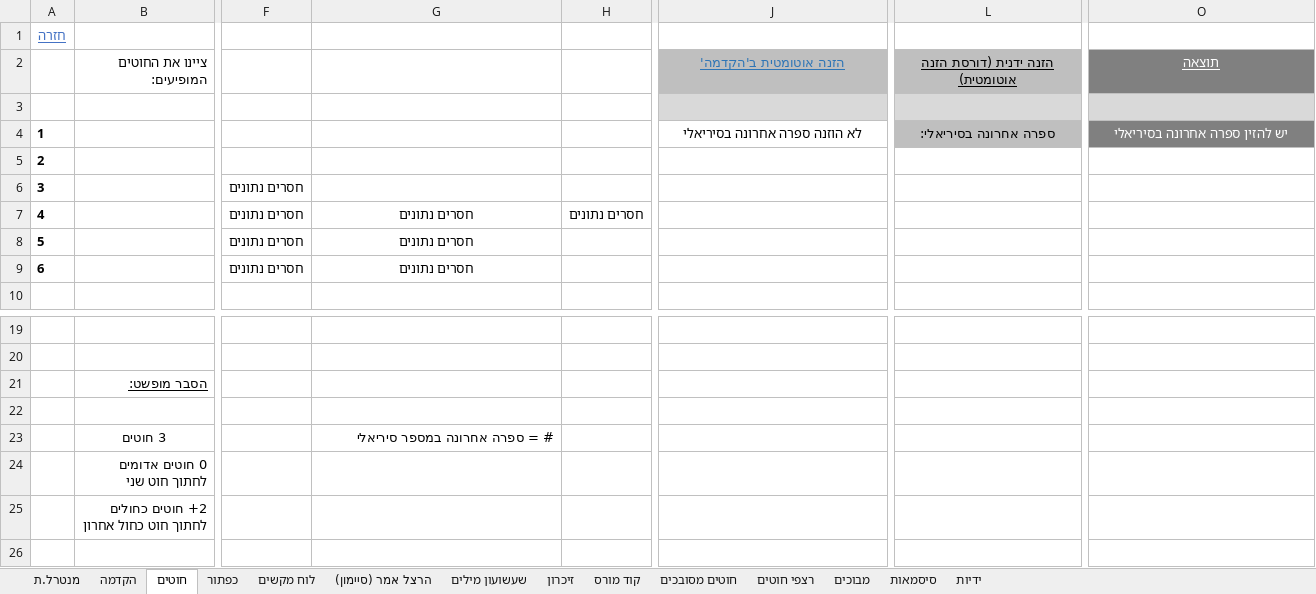
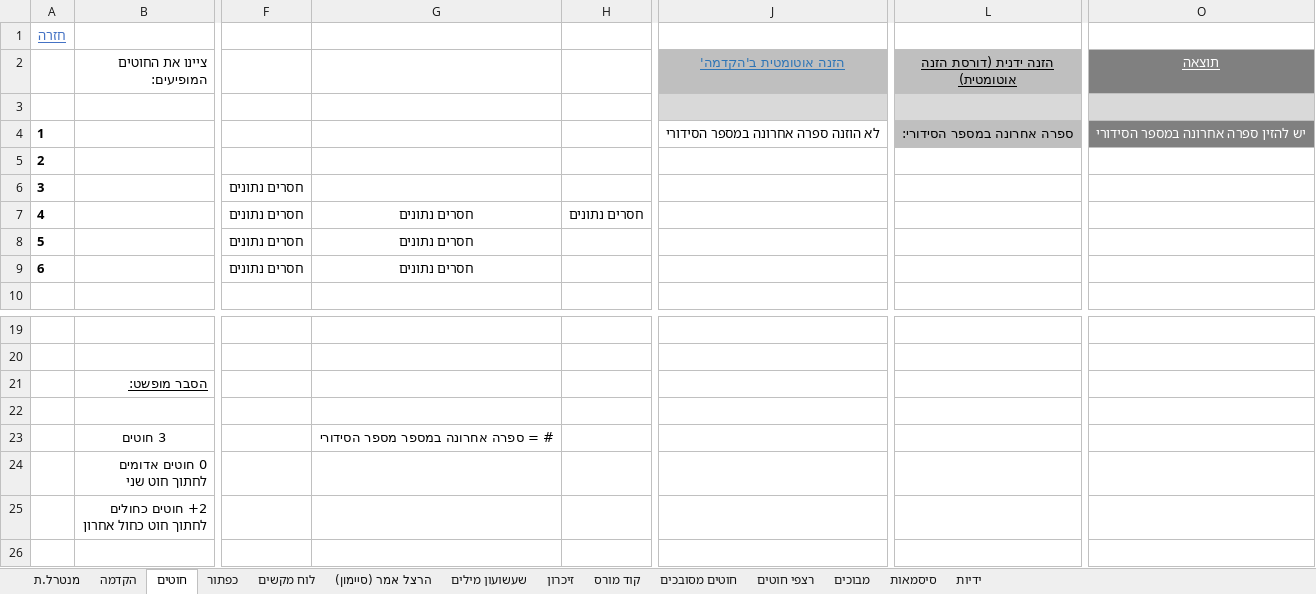
Before and after one commit to HebrewBombManual/hebrewbombmanual.github.io, an Excel workbook: ultimate-toolkit/files/Ultimate-Manual-Toolkit-v1.2-he-en.xlsx, sheet חוטים, drawn as a sheet; only a part is shown, gaps mark what is left out; values as stored, in another font and other column widths than the file's, no borders; conditional formats not drawn; the diff names each change by its address in the sheet, - before the commit and + after, or states it on an @@ line.

```diff
--- a/ultimate-toolkit/files/Ultimate-Manual-Toolkit-v1.2-he-en.xlsx (sheet חוטים)
+++ b/ultimate-toolkit/files/Ultimate-Manual-Toolkit-v1.2-he-en.xlsx (sheet חוטים)
-J4 (הזנה אוטומטית ב'הקדמה'): לא הוזנה ספרה אחרונה בסיריאלי
+J4 (הזנה אוטומטית ב'הקדמה'): לא הוזנה ספרה אחרונה במספר הסידורי
-L4 (הזנה ידנית (דורסת הזנה אוטומטית)): ספרה אחרונה בסיריאלי:
+L4 (הזנה ידנית (דורסת הזנה אוטומטית)): ספרה אחרונה במספר הסידורי:
-O4 (תוצאה): יש להזין ספרה אחרונה בסיריאלי
+O4 (תוצאה): יש להזין ספרה אחרונה במספר הסידורי
-G23: # = ספרה אחרונה במספר סיריאלי
+G23: # = ספרה אחרונה במספר מספר הסידורי
```
Also changed, not shown: sheet הרצל אמר (סיימון), sheet חוטים מסובכים, sheet הקדמה, formulas that keep their value, 3 other files.
